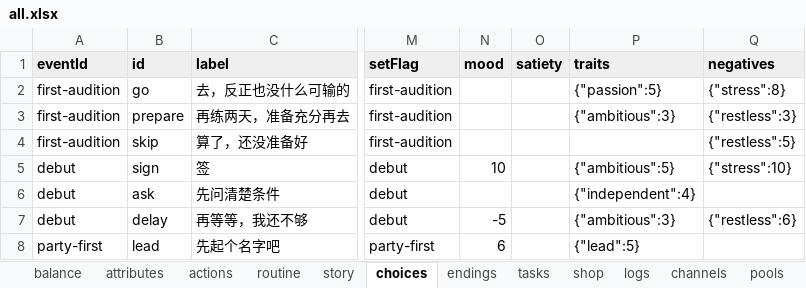
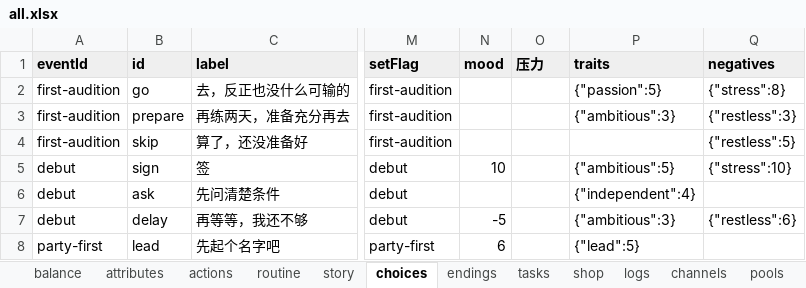
Before and after one commit to chinshi/idollife, an Excel workbook: content/all.xlsx, sheet choices, drawn as a sheet; only a part is shown, gaps mark what is left out; values as stored, in another font and other column widths than the file's, no borders; the diff names each change by its address in the sheet, - before the commit and + after, or states it on an @@ line.

```diff
--- a/content/all.xlsx (sheet choices)
+++ b/content/all.xlsx (sheet choices)
-O1: satiety
+O1: 压力
```
Also changed, not shown: sheet results, sheet items, sheet attributes, 35 other files.
